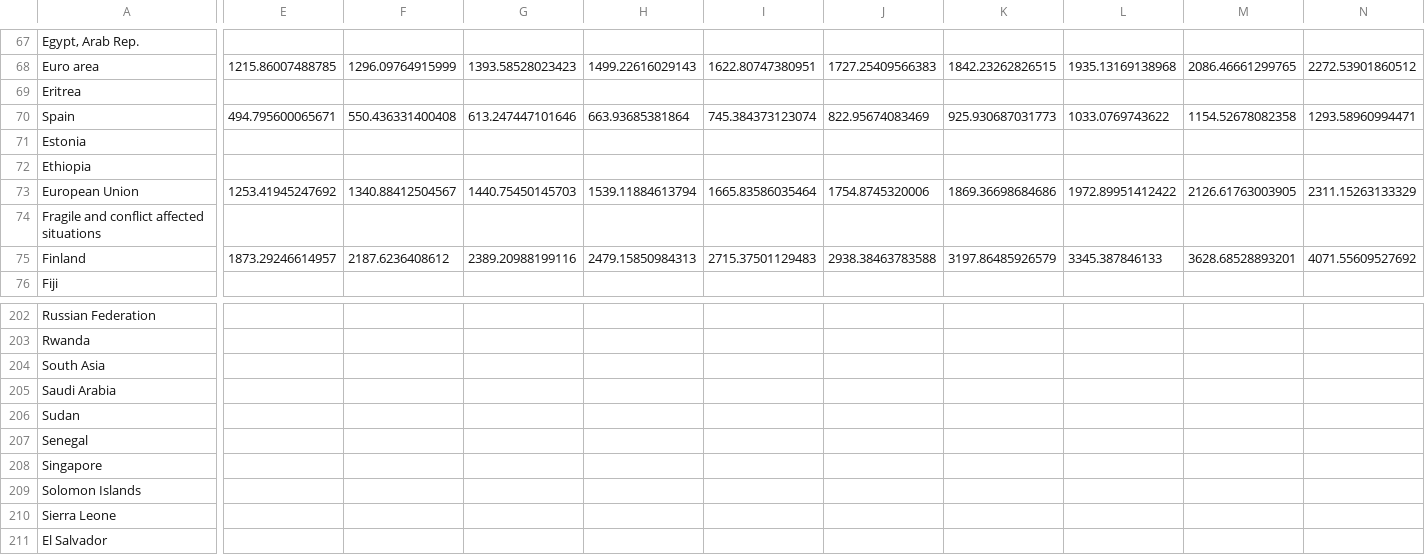
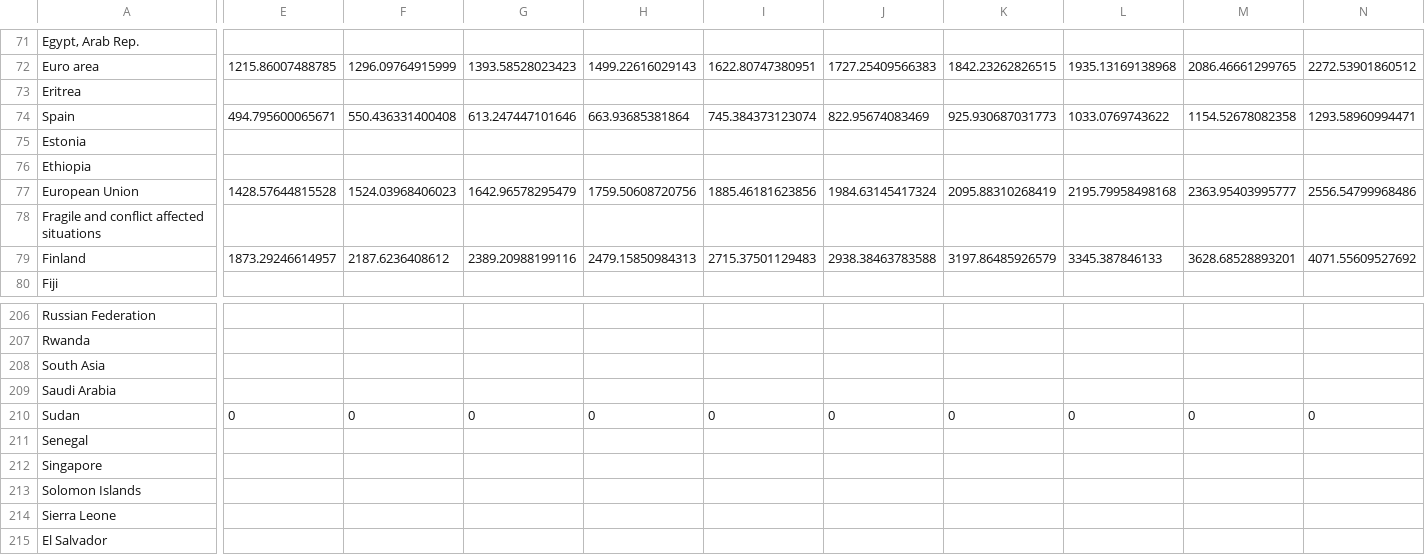
Before and after one commit to CVanchieri/DataSets, a CSV file: WorldBankDeforestation/features/ElectricPowerConsumption_KwhPerCapita.csv, drawn as a sheet; only a part is shown, gaps mark what is left out; addresses are those after the commit; the diff covers the shown part only; the diff names each change by its address in the sheet, - before the commit and + after, or states it on an @@ line.

```diff
--- a/WorldBankDeforestation/features/ElectricPowerConsumption_KwhPerCapita.csv
+++ b/WorldBankDeforestation/features/ElectricPowerConsumption_KwhPerCapita.csv
-E77: 1253.41945247692
+E77: 1428.57644815528
-F77: 1340.88412504567
+F77: 1524.03968406023
-G77: 1440.75450145703
+G77: 1642.96578295479
-H77: 1539.11884613794
+H77: 1759.50608720756
-I77: 1665.83586035464
+I77: 1885.46181623856
-J77: 1754.8745320006
+J77: 1984.63145417324
-K77: 1869.36698684686
+K77: 2095.88310268419
-L77: 1972.89951412422
+L77: 2195.79958498168
-M77: 2126.61763003905
+M77: 2363.95403995777
-N77: 2311.15263133329
+N77: 2556.54799968486
-E210: (empty)
+E210: 0
-F210: (empty)
+F210: 0
-G210: (empty)
+G210: 0
-H210: (empty)
+H210: 0
-I210: (empty)
+I210: 0
-J210: (empty)
+J210: 0
-K210: (empty)
+K210: 0
-L210: (empty)
+L210: 0
-M210: (empty)
+M210: 0
-N210: (empty)
+N210: 0
```
Also changed, not shown: 4 added rows and 93 edited cells elsewhere in this file, WorldBankDeforestation/features/AgriculturalLand_%LandArea.csv, WorldBankDeforestation/features/GDPGrowth_%Annual.csv, 6 other files.
